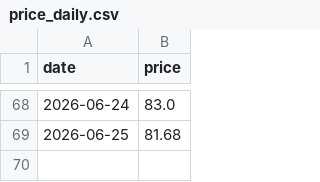
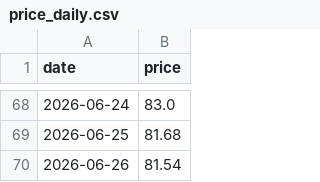
Before and after one commit to Hya-cinthus/special_situation, a CSV file: situations/vcx_fundrise/data/processed/price_daily.csv, drawn as a sheet; only a part is shown, gaps mark what is left out.

```diff
--- a/situations/vcx_fundrise/data/processed/price_daily.csv
+++ b/situations/vcx_fundrise/data/processed/price_daily.csv
@@ -69 +69,2 @@ date,price
 2026-06-25,81.68
+2026-06-26,81.54
```
Also changed, not shown: situations/spacex_baron/data/processed/nav_daily.csv, 17 other files.
